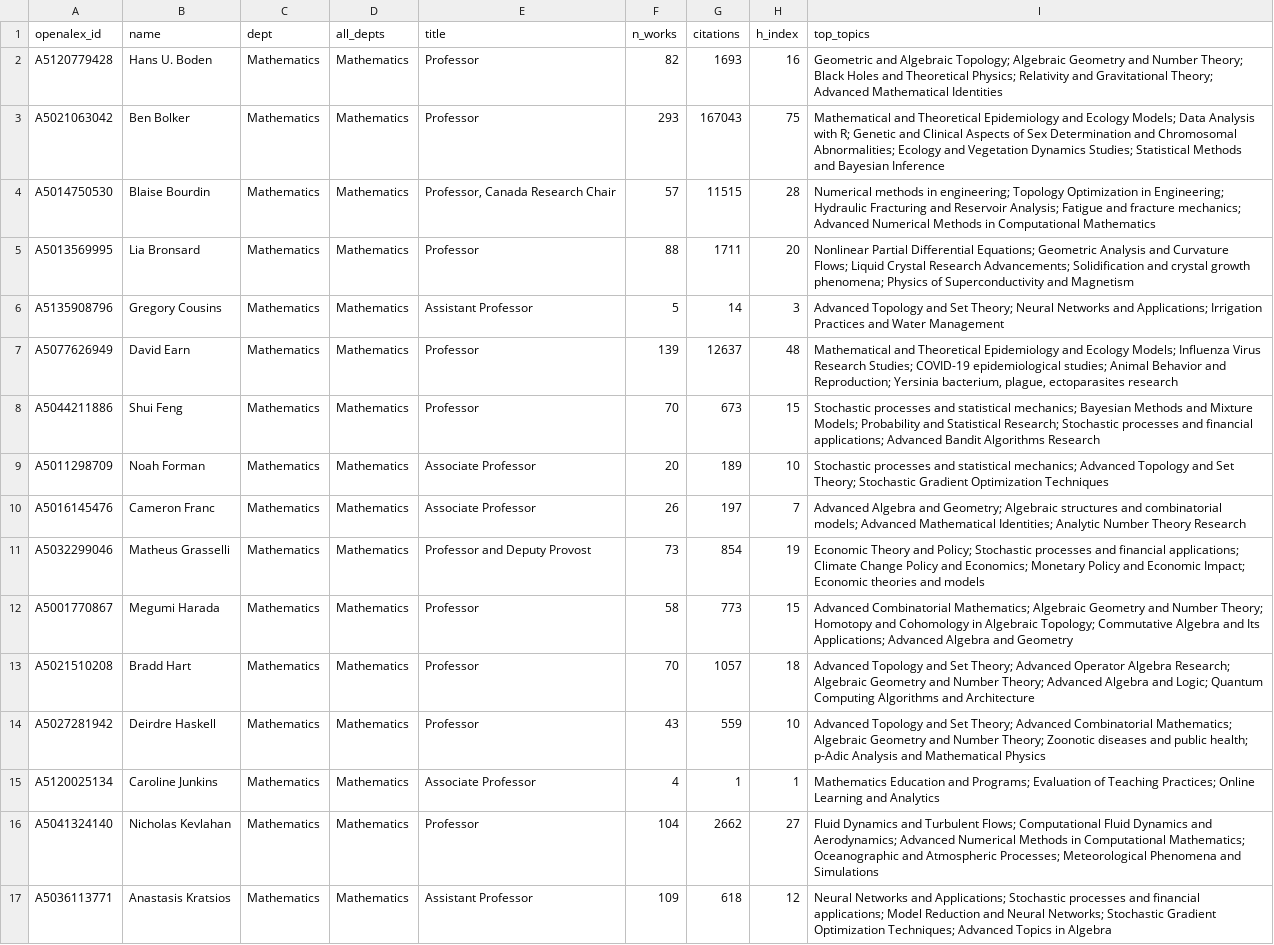
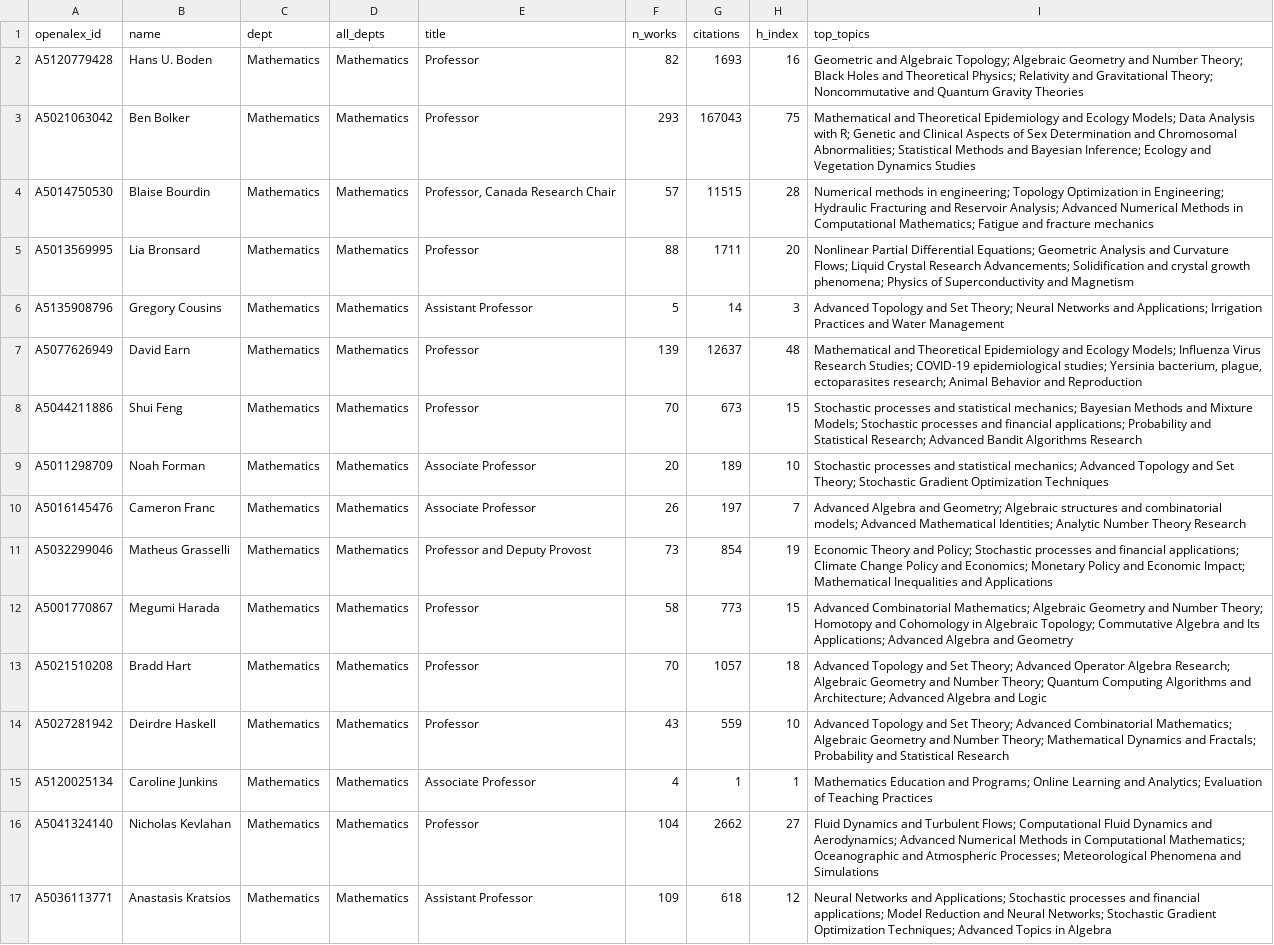
Before and after one commit to FelixJiashengFu/university-science-research-network, a CSV file: mcmaster/data/processed/professors.csv, drawn as a sheet; only a part is shown; the diff covers the shown part only; the diff names each change by its address in the sheet, - before the commit and + after, or states it on an @@ line.

```diff
--- a/mcmaster/data/processed/professors.csv
+++ b/mcmaster/data/processed/professors.csv
-I2 (top_topics): …Gravitational Theory; Advanced Mathematical Identities
+I2 (top_topics): …Gravitational Theory; Noncommutative and Quantum Gravity Theories
-I3 (top_topics): …Chromosomal Abnormalities; Ecology and Vegetation Dynamics Studies; Statistical Methods and Bayesian Inference
+I3 (top_topics): …Chromosomal Abnormalities; Statistical Methods and Bayesian Inference; Ecology and Vegetation Dynamics Studies
-I4 (top_topics): …Reservoir Analysis; Fatigue and fracture mechanics; Advanced Numerical Methods in Computational Mathematics
+I4 (top_topics): …Reservoir Analysis; Advanced Numerical Methods in Computational Mathematics; Fatigue and fracture mechanics
-I7 (top_topics): …epidemiological studies; Animal Behavior and Reproduction; Yersinia bacterium, plague, ectoparasites research
+I7 (top_topics): …epidemiological studies; Yersinia bacterium, plague, ectoparasites research; Animal Behavior and Reproduction
-I8 (top_topics): …Mixture Models; Probability and Statistical Research; Stochastic processes and financial applications; Advanced Bandit…
+I8 (top_topics): …Mixture Models; Stochastic processes and financial applications; Probability and Statistical Research; Advanced Bandit…
-I11 (top_topics): …Economic Impact; Economic theories and models
+I11 (top_topics): …Economic Impact; Mathematical Inequalities and Applications
-I13 (top_topics): …Number Theory; Advanced Algebra and Logic; Quantum Computing Algorithms and Architecture
+I13 (top_topics): …Number Theory; Quantum Computing Algorithms and Architecture; Advanced Algebra and Logic
-I14 (top_topics): …Number Theory; Zoonotic diseases and public health; p-Adic Analysis and Mathematical Physics
+I14 (top_topics): …Number Theory; Mathematical Dynamics and Fractals; Probability and Statistical Research
-I15 (top_topics): …and Programs; Evaluation of Teaching Practices; Online Learning and Analytics
+I15 (top_topics): …and Programs; Online Learning and Analytics; Evaluation of Teaching Practices
```
Also changed, not shown: 26 edited cells elsewhere in this file, mcmaster/data/processed/industry_links.csv, mcmaster/data/processed/topics.csv, 23 other files.
